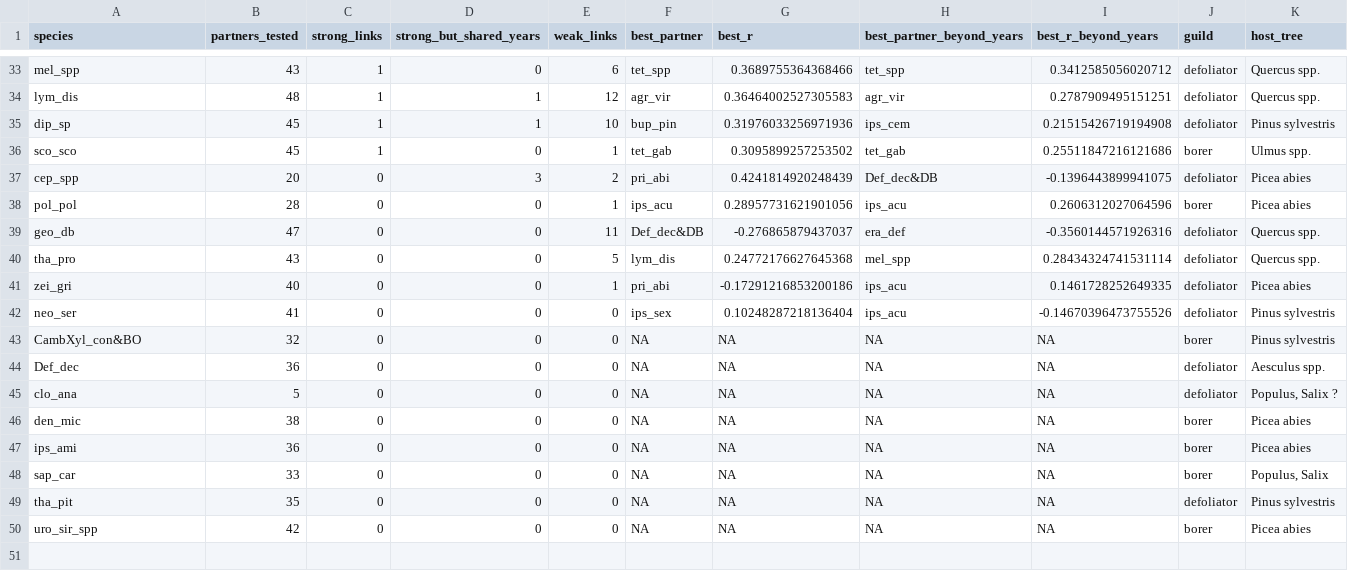
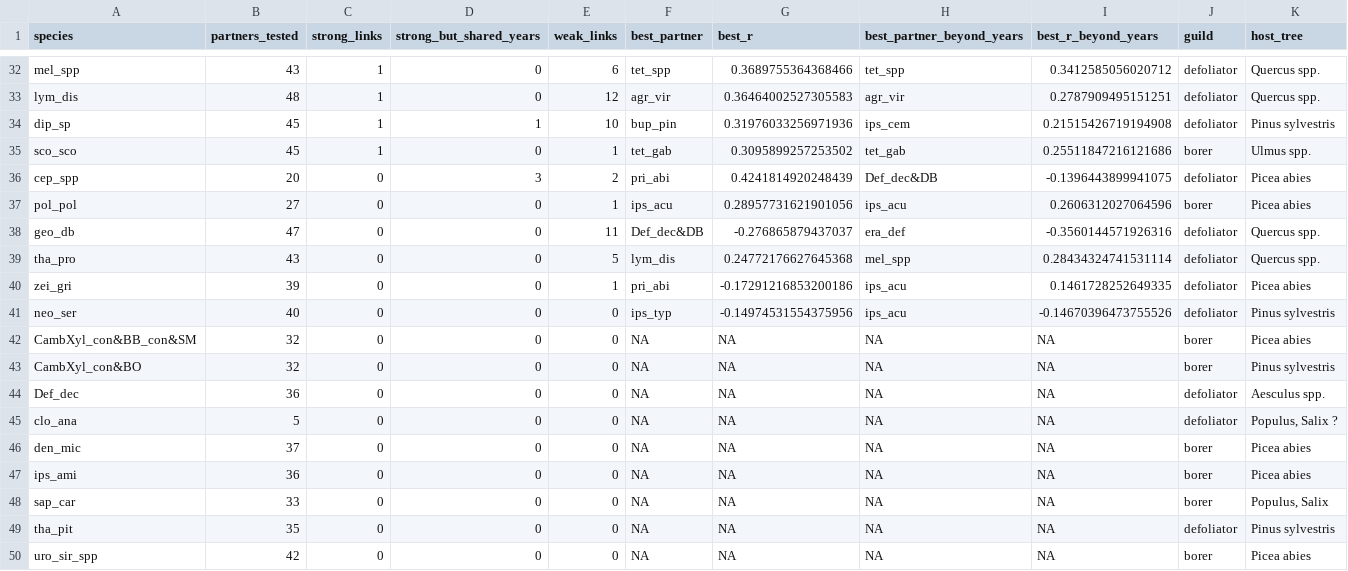
Before and after one commit to hazari2121/githubtraining, a CSV file: outputs/tables/CM_basic_per_insect.csv, drawn as a sheet; only a part is shown, gaps mark what is left out; addresses are those after the commit; the diff covers the shown part only; the diff names each change by its address in the sheet, - before the commit and + after, or states it on an @@ line.

```diff
--- a/outputs/tables/CM_basic_per_insect.csv
+++ b/outputs/tables/CM_basic_per_insect.csv
-D33 (strong_but_shared_years): 1
+D33 (strong_but_shared_years): 0
-B37 (partners_tested): 28
+B37 (partners_tested): 27
-B40 (partners_tested): 40
+B40 (partners_tested): 39
-B41 (partners_tested): 41
+B41 (partners_tested): 40
-F41 (best_partner): ips_sex
+F41 (best_partner): ips_typ
-G41 (best_r): 0.10248287218136404
+G41 (best_r): -0.14974531554375956
+row 42: CambXyl_con&BB_con&SM | 32 | 0 | 0 | 0 | NA | NA | NA | NA | borer | Picea abies
-B46 (partners_tested): 38
+B46 (partners_tested): 37
```
Also changed, not shown: 5 added rows, 6 removed rows and 16 edited cells elsewhere in this file, outputs/tables/CM_basic_Q3_lead_effects.csv, outputs/tables/CM_basic_Q4_per_country.csv, 15 other files.
